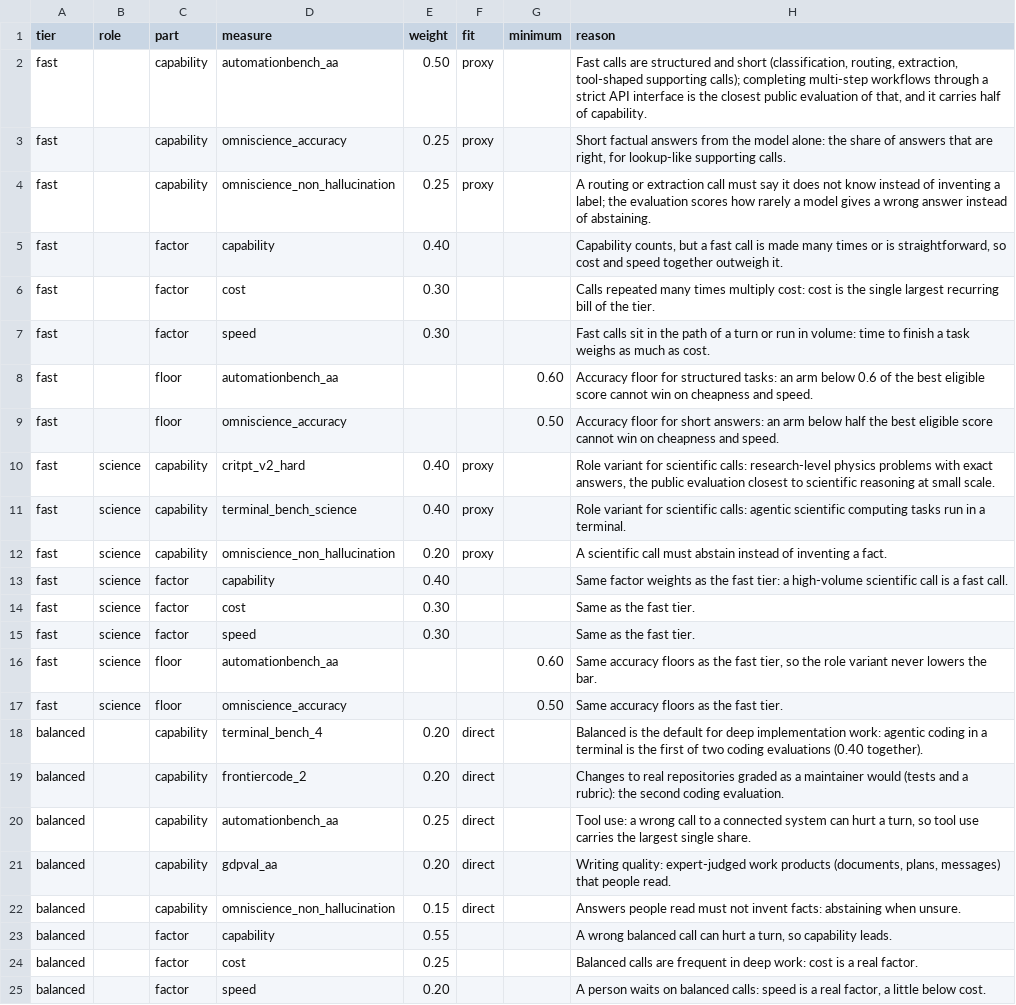
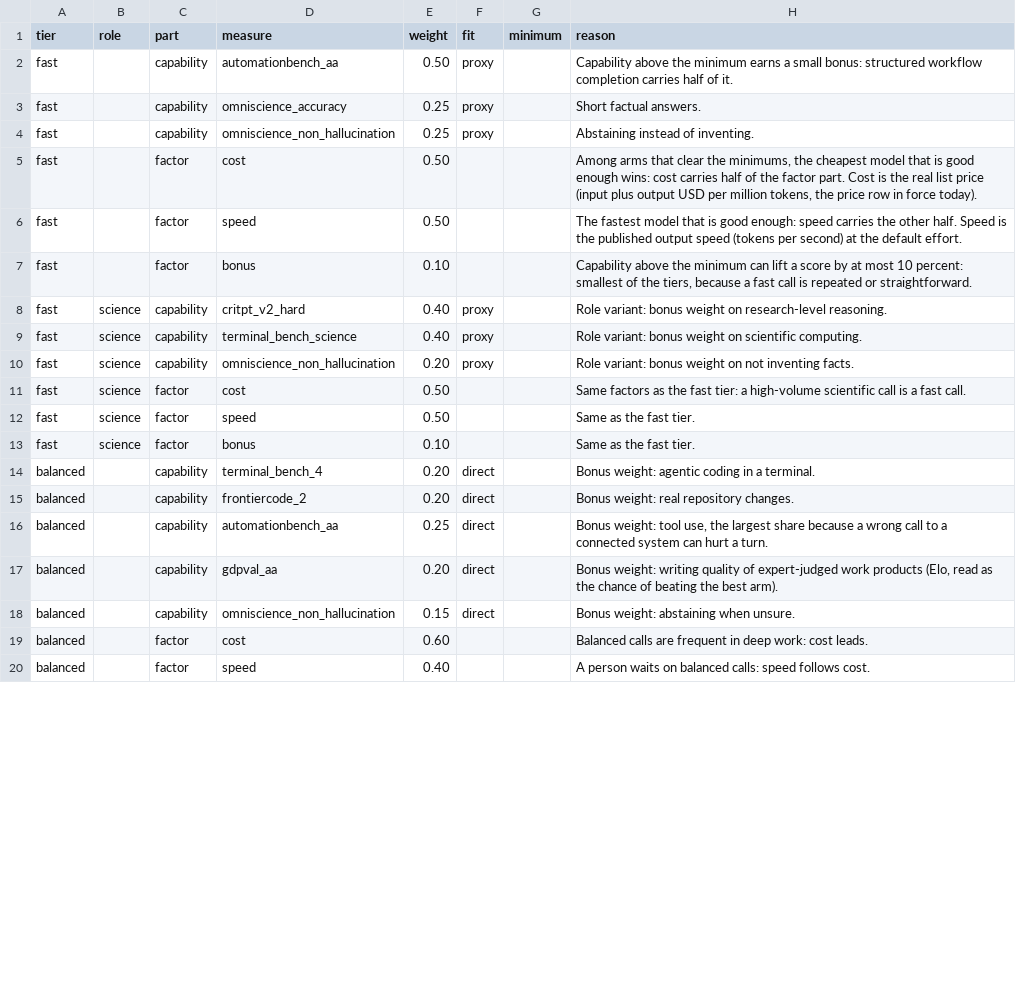
Before and after one commit to SpiritualData/ai-hub-of-hubs-structure, a CSV file: hubofhubs/the_world/model_plumbing/model_tier_chooser/tier_metrics.csv, drawn as a sheet; only a part is shown; the diff covers the shown part only.

```diff
--- a/hubofhubs/the_world/model_plumbing/model_tier_chooser/tier_metrics.csv
+++ b/hubofhubs/the_world/model_plumbing/model_tier_chooser/tier_metrics.csv
@@ -1,25 +1,20 @@
 tier,role,part,measure,weight,fit,minimum,reason
-fast,,capability,automationbench_aa,0.50,proxy,,"Fast calls are structured and short (classification, routing, extraction, tool-shaped supporting calls); completing multi-step workflows through a strict API interface is the closest public evaluation of that, and it carries half of capability."
-fast,,capability,omniscience_accuracy,0.25,proxy,,"Short factual answers from the model alone: the share of answers that are right, for lookup-like supporting calls."
-fast,,capability,omniscience_non_hallucination,0.25,proxy,,A routing or extraction call must say it does not know instead of inventing a label; the evaluation scores how rarely a model gives a wrong answer instead of abstaining.
-fast,,factor,capability,0.40,,,"Capability counts, but a fast call is made many times or is straightforward, so cost and speed together outweigh it."
-fast,,factor,cost,0.30,,,Calls repeated many times multiply cost: cost is the single largest recurring bill of the tier.
-fast,,factor,speed,0.30,,,Fast calls sit in the path of a turn or run in volume: time to finish a task weighs as much as cost.
-fast,,floor,automationbench_aa,,,0.60,Accuracy floor for structured tasks: an arm below 0.6 of the best eligible score cannot win on cheapness and speed.
-fast,,floor,omniscience_accuracy,,,0.50,Accuracy floor for short answers: an arm below half the best eligible score cannot win on cheapness and speed.
-fast,science,capability,critpt_v2_hard,0.40,proxy,,"Role variant for scientific calls: research-level physics problems with exact answers, the public evaluation closest to scientific reasoning at small scale."
-fast,science,capability,terminal_bench_science,0.40,proxy,,Role variant for scientific calls: agentic scientific computing tasks run in a terminal.
-fast,science,capability,omniscience_non_hallucination,0.20,proxy,,A scientific call must abstain instead of inventing a fact.
-fast,science,factor,capability,0.40,,,Same factor weights as the fast tier: a high-volume scientific call is a fast call.
-fast,science,factor,cost,0.30,,,Same as the fast tier.
-fast,science,factor,speed,0.30,,,Same as the fast tier.
-fast,science,floor,automationbench_aa,,,0.60,"Same accuracy floors as the fast tier, so the role variant never lowers the bar."
-fast,science,floor,omniscience_accuracy,,,0.50,Same accuracy floors as the fast tier.
-balanced,,capability,terminal_bench_4,0.20,direct,,Balanced is the default for deep implementation work: agentic coding in a terminal is the first of two coding evaluations (0.40 together).
-balanced,,capability,frontiercode_2,0.20,direct,,Changes to real repositories graded as a maintainer would (tests and a rubric): the second coding evaluation.
-balanced,,capability,automationbench_aa,0.25,direct,,"Tool use: a wrong call to a connected system can hurt a turn, so tool use carries the largest single share."
-balanced,,capability,gdpval_aa,0.20,direct,,"Writing quality: expert-judged work products (documents, plans, messages) that people read."
-balanced,,capability,omniscience_non_hallucination,0.15,direct,,Answers people read must not invent facts: abstaining when unsure.
-balanced,,factor,capability,0.55,,,"A wrong balanced call can hurt a turn, so capability leads."
-balanced,,factor,cost,0.25,,,Balanced calls are frequent in deep work: cost is a real factor.
-balanced,,factor,speed,0.20,,,"A person waits on balanced calls: speed is a real factor, a little below cost."
+fast,,capability,automationbench_aa,0.50,proxy,,Capability above the minimum earns a small bonus: structured workflow completion carries half of it.
+fast,,capability,omniscience_accuracy,0.25,proxy,,Short factual answers.
+fast,,capability,omniscience_non_hallucination,0.25,proxy,,Abstaining instead of inventing.
+fast,,factor,cost,0.50,,,"Among arms that clear the minimums, the cheapest model that is good enough wins: cost carries half of the factor part. Cost is the real list price (input plus output USD per million tokens, the price row in force today)."
+fast,,factor,speed,0.50,,,The fastest model that is good enough: speed carries the other half. Speed is the published output speed (tokens per second) at the default effort.
+fast,,factor,bonus,0.10,,,"Capability above the minimum can lift a score by at most 10 percent: smallest of the tiers, because a fast call is repeated or straightforward."
+fast,science,capability,critpt_v2_hard,0.40,proxy,,Role variant: bonus weight on research-level reasoning.
+fast,science,capability,terminal_bench_science,0.40,proxy,,Role variant: bonus weight on scientific computing.
+fast,science,capability,omniscience_non_hallucination,0.20,proxy,,Role variant: bonus weight on not inventing facts.
+fast,science,factor,cost,0.50,,,Same factors as the fast tier: a high-volume scientific call is a fast call.
+fast,science,factor,speed,0.50,,,Same as the fast tier.
+fast,science,factor,bonus,0.10,,,Same as the fast tier.
+balanced,,capability,terminal_bench_4,0.20,direct,,Bonus weight: agentic coding in a terminal.
+balanced,,capability,frontiercode_2,0.20,direct,,Bonus weight: real repository changes.
+balanced,,capability,automationbench_aa,0.25,direct,,"Bonus weight: tool use, the largest share because a wrong call to a connected system can hurt a turn."
+balanced,,capability,gdpval_aa,0.20,direct,,"Bonus weight: writing quality of expert-judged work products (Elo, read as the chance of beating the best arm)."
+balanced,,capability,omniscience_non_hallucination,0.15,direct,,Bonus weight: abstaining when unsure.
+balanced,,factor,cost,0.60,,,Balanced calls are frequent in deep work: cost leads.
+balanced,,factor,speed,0.40,,,A person waits on balanced calls: speed follows cost.
```
Also changed, not shown: 8 added rows, 5 removed rows and 16 edited cells elsewhere in this file, esoi/tracker/implementations.csv, esoi/tracker/metrics.csv, 11 other files.
